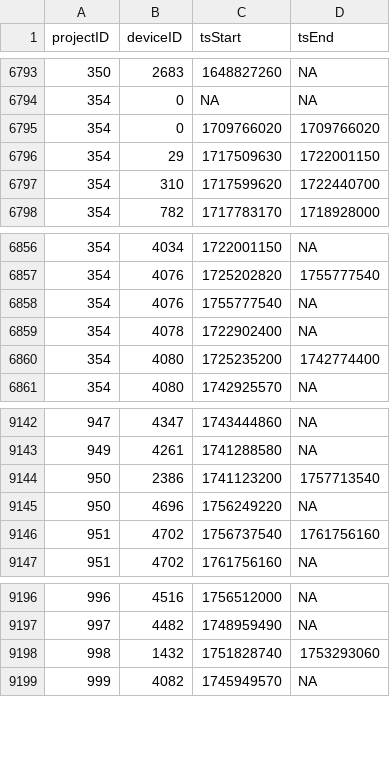
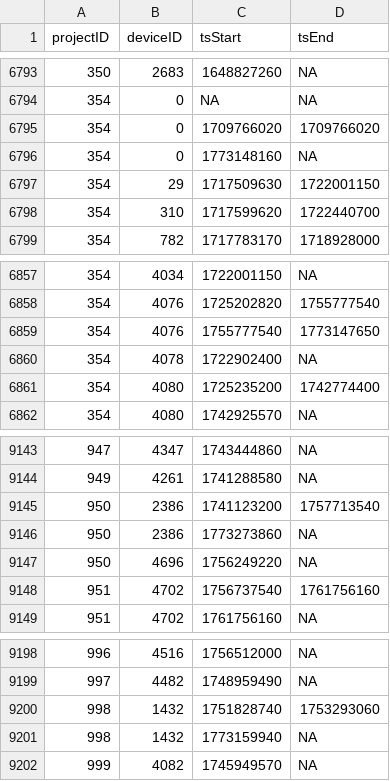
Before and after one commit to MotusWTS/motus-metadata-history, a CSV file: receiver_deployments.csv, drawn as a sheet; only a part is shown, gaps mark what is left out.

Commit message:
revised upstream

```diff
--- a/receiver_deployments.csv
+++ b/receiver_deployments.csv
@@ -6795,2 +6795,3 @@
 354,0,1709766020,1709766020
+354,0,1773148160,NA
 354,29,1717509630,1722001150
@@ -6857,3 +6858,3 @@
 354,4076,1725202820,1755777540
-354,4076,1755777540,NA
+354,4076,1755777540,1773147650
 354,4078,1722902400,NA
@@ -9144,2 +9145,3 @@
 950,2386,1741123200,1757713540
+950,2386,1773273860,NA
 950,4696,1756249220,NA
@@ -9198,2 +9200,3 @@
 998,1432,1751828740,1753293060
+998,1432,1773159940,NA
 999,4082,1745949570,NA
```
